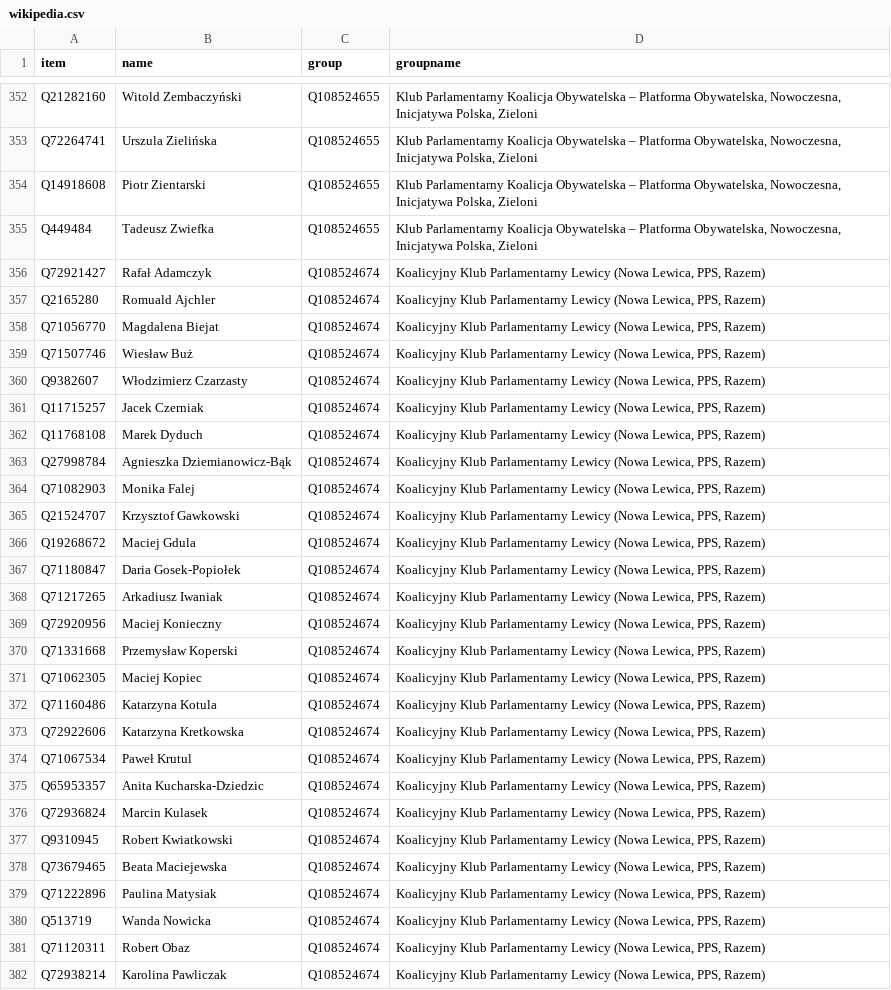
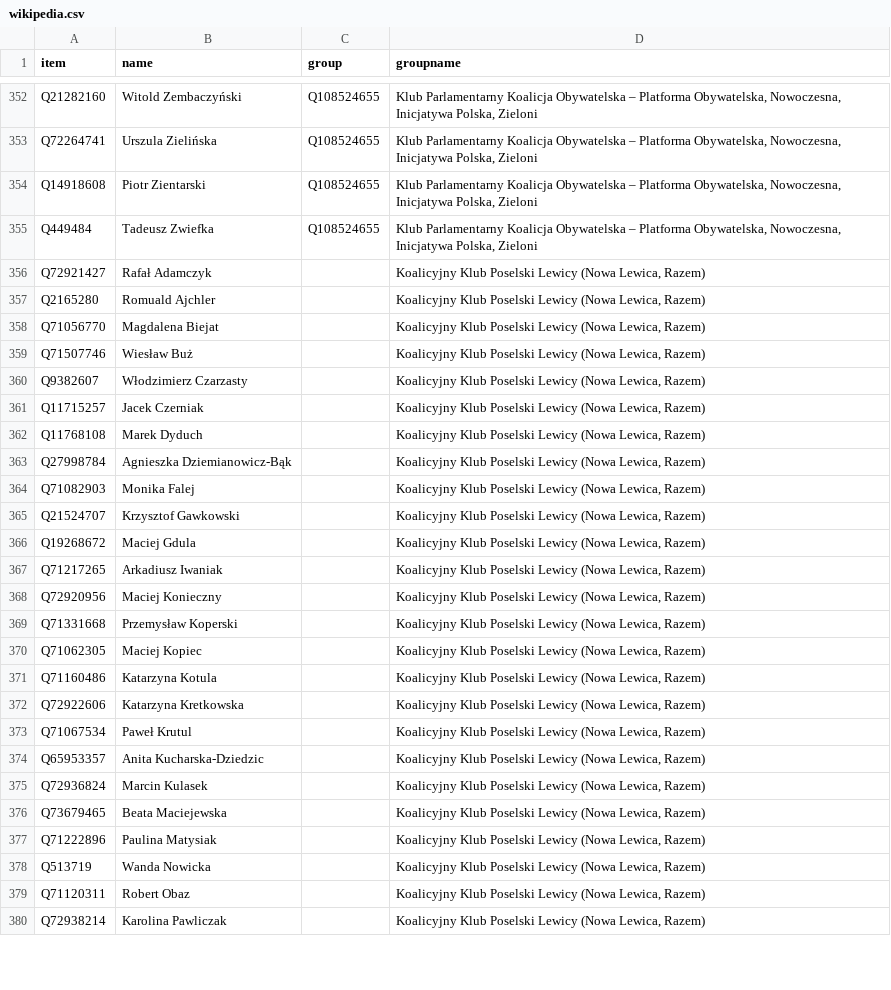
Before and after one commit to every-politician-scrapers/poland-sejm, a CSV file: data/wikipedia.csv, drawn as a sheet; only a part is shown, gaps mark what is left out; the diff covers the shown part only.

```diff
--- a/data/wikipedia.csv
+++ b/data/wikipedia.csv
@@ -355,28 +355,26 @@ Q14918608,Piotr Zientarski,Q108524655,"Klub Parlamentarny Koalicja Obywatelska
 Q449484,Tadeusz Zwiefka,Q108524655,"Klub Parlamentarny Koalicja Obywatelska – Platforma Obywatelska, Nowoczesna, Inicjatywa Polska, Zieloni"
-Q72921427,Rafał Adamczyk,Q108524674,"Koalicyjny Klub Parlamentarny Lewicy (Nowa Lewica, PPS, Razem)"
-Q2165280,Romuald Ajchler,Q108524674,"Koalicyjny Klub Parlamentarny Lewicy (Nowa Lewica, PPS, Razem)"
-Q71056770,Magdalena Biejat,Q108524674,"Koalicyjny Klub Parlamentarny Lewicy (Nowa Lewica, PPS, Razem)"
-Q71507746,Wiesław Buż,Q108524674,"Koalicyjny Klub Parlamentarny Lewicy (Nowa Lewica, PPS, Razem)"
-Q9382607,Włodzimierz Czarzasty,Q108524674,"Koalicyjny Klub Parlamentarny Lewicy (Nowa Lewica, PPS, Razem)"
-Q11715257,Jacek Czerniak,Q108524674,"Koalicyjny Klub Parlamentarny Lewicy (Nowa Lewica, PPS, Razem)"
-Q11768108,Marek Dyduch,Q108524674,"Koalicyjny Klub Parlamentarny Lewicy (Nowa Lewica, PPS, Razem)"
-Q27998784,Agnieszka Dziemianowicz-Bąk,Q108524674,"Koalicyjny Klub Parlamentarny Lewicy (Nowa Lewica, PPS, Razem)"
-Q71082903,Monika Falej,Q108524674,"Koalicyjny Klub Parlamentarny Lewicy (Nowa Lewica, PPS, Razem)"
-Q21524707,Krzysztof Gawkowski,Q108524674,"Koalicyjny Klub Parlamentarny Lewicy (Nowa Lewica, PPS, Razem)"
-Q19268672,Maciej Gdula,Q108524674,"Koalicyjny Klub Parlamentarny Lewicy (Nowa Lewica, PPS, Razem)"
-Q71180847,Daria Gosek-Popiołek,Q108524674,"Koalicyjny Klub Parlamentarny Lewicy (Nowa Lewica, PPS, Razem)"
-Q71217265,Arkadiusz Iwaniak,Q108524674,"Koalicyjny Klub Parlamentarny Lewicy (Nowa Lewica, PPS, Razem)"
-Q72920956,Maciej Konieczny,Q108524674,"Koalicyjny Klub Parlamentarny Lewicy (Nowa Lewica, PPS, Razem)"
-Q71331668,Przemysław Koperski,Q108524674,"Koalicyjny Klub Parlamentarny Lewicy (Nowa Lewica, PPS, Razem)"
-Q71062305,Maciej Kopiec,Q108524674,"Koalicyjny Klub Parlamentarny Lewicy (Nowa Lewica, PPS, Razem)"
-Q71160486,Katarzyna Kotula,Q108524674,"Koalicyjny Klub Parlamentarny Lewicy (Nowa Lewica, PPS, Razem)"
-Q72922606,Katarzyna Kretkowska,Q108524674,"Koalicyjny Klub Parlamentarny Lewicy (Nowa Lewica, PPS, Razem)"
-Q71067534,Paweł Krutul,Q108524674,"Koalicyjny Klub Parlamentarny Lewicy (Nowa Lewica, PPS, Razem)"
-Q65953357,Anita Kucharska-Dziedzic,Q108524674,"Koalicyjny Klub Parlamentarny Lewicy (Nowa Lewica, PPS, Razem)"
-Q72936824,Marcin Kulasek,Q108524674,"Koalicyjny Klub Parlamentarny Lewicy (Nowa Lewica, PPS, Razem)"
-Q9310945,Robert Kwiatkowski,Q108524674,"Koalicyjny Klub Parlamentarny Lewicy (Nowa Lewica, PPS, Razem)"
-Q73679465,Beata Maciejewska,Q108524674,"Koalicyjny Klub Parlamentarny Lewicy (Nowa Lewica, PPS, Razem)"
-Q71222896,Paulina Matysiak,Q108524674,"Koalicyjny Klub Parlamentarny Lewicy (Nowa Lewica, PPS, Razem)"
-Q513719,Wanda Nowicka,Q108524674,"Koalicyjny Klub Parlamentarny Lewicy (Nowa Lewica, PPS, Razem)"
-Q71120311,Robert Obaz,Q108524674,"Koalicyjny Klub Parlamentarny Lewicy (Nowa Lewica, PPS, Razem)"
-Q72938214,Karolina Pawliczak,Q108524674,"Koalicyjny Klub Parlamentarny Lewicy (Nowa Lewica, PPS, Razem)"
+Q72921427,Rafał Adamczyk,,"Koalicyjny Klub Poselski Lewicy (Nowa Lewica, Razem)"
+Q2165280,Romuald Ajchler,,"Koalicyjny Klub Poselski Lewicy (Nowa Lewica, Razem)"
+Q71056770,Magdalena Biejat,,"Koalicyjny Klub Poselski Lewicy (Nowa Lewica, Razem)"
+Q71507746,Wiesław Buż,,"Koalicyjny Klub Poselski Lewicy (Nowa Lewica, Razem)"
+Q9382607,Włodzimierz Czarzasty,,"Koalicyjny Klub Poselski Lewicy (Nowa Lewica, Razem)"
+Q11715257,Jacek Czerniak,,"Koalicyjny Klub Poselski Lewicy (Nowa Lewica, Razem)"
+Q11768108,Marek Dyduch,,"Koalicyjny Klub Poselski Lewicy (Nowa Lewica, Razem)"
+Q27998784,Agnieszka Dziemianowicz-Bąk,,"Koalicyjny Klub Poselski Lewicy (Nowa Lewica, Razem)"
+Q71082903,Monika Falej,,"Koalicyjny Klub Poselski Lewicy (Nowa Lewica, Razem)"
+Q21524707,Krzysztof Gawkowski,,"Koalicyjny Klub Poselski Lewicy (Nowa Lewica, Razem)"
+Q19268672,Maciej Gdula,,"Koalicyjny Klub Poselski Lewicy (Nowa Lewica, Razem)"
+Q71217265,Arkadiusz Iwaniak,,"Koalicyjny Klub Poselski Lewicy (Nowa Lewica, Razem)"
+Q72920956,Maciej Konieczny,,"Koalicyjny Klub Poselski Lewicy (Nowa Lewica, Razem)"
+Q71331668,Przemysław Koperski,,"Koalicyjny Klub Poselski Lewicy (Nowa Lewica, Razem)"
+Q71062305,Maciej Kopiec,,"Koalicyjny Klub Poselski Lewicy (Nowa Lewica, Razem)"
+Q71160486,Katarzyna Kotula,,"Koalicyjny Klub Poselski Lewicy (Nowa Lewica, Razem)"
+Q72922606,Katarzyna Kretkowska,,"Koalicyjny Klub Poselski Lewicy (Nowa Lewica, Razem)"
+Q71067534,Paweł Krutul,,"Koalicyjny Klub Poselski Lewicy (Nowa Lewica, Razem)"
+Q65953357,Anita Kucharska-Dziedzic,,"Koalicyjny Klub Poselski Lewicy (Nowa Lewica, Razem)"
+Q72936824,Marcin Kulasek,,"Koalicyjny Klub Poselski Lewicy (Nowa Lewica, Razem)"
+Q73679465,Beata Maciejewska,,"Koalicyjny Klub Poselski Lewicy (Nowa Lewica, Razem)"
+Q71222896,Paulina Matysiak,,"Koalicyjny Klub Poselski Lewicy (Nowa Lewica, Razem)"
+Q513719,Wanda Nowicka,,"Koalicyjny Klub Poselski Lewicy (Nowa Lewica, Razem)"
+Q71120311,Robert Obaz,,"Koalicyjny Klub Poselski Lewicy (Nowa Lewica, Razem)"
+Q72938214,Karolina Pawliczak,,"Koalicyjny Klub Poselski Lewicy (Nowa Lewica, Razem)"
```
Also changed, not shown: 7 added rows, 5 removed rows, 3 moved rows and 36 edited cells elsewhere in this file, data/official.csv, 2 other files.
